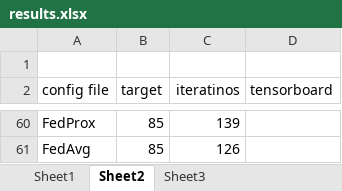
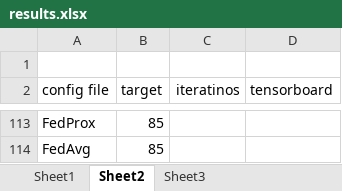
Before and after one commit to mattgorb/iterative_parameter_alignment, an Excel workbook: results.xlsx, sheet Sheet2, drawn as a sheet; only a part is shown, gaps mark what is left out; values as stored, in another font and other column widths than the file's, no borders; addresses are those after the commit; the diff covers the shown part only; the diff names each change by its address in the sheet, - before the commit and + after, or states it on an @@ line.

```diff
--- a/results.xlsx (sheet Sheet2)
+++ b/results.xlsx (sheet Sheet2)
-C113 (iteratinos): 139
+C113 (iteratinos): (empty)
-C114 (iteratinos): 126
+C114 (iteratinos): (empty)
```
Also changed, not shown: 53 added rows and 13 edited cells elsewhere in this sheet, 4 other files.
